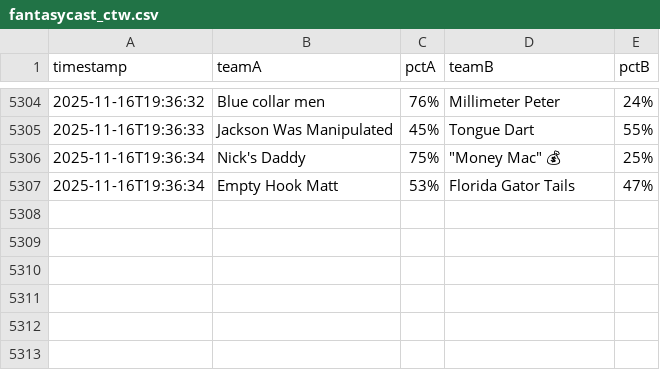
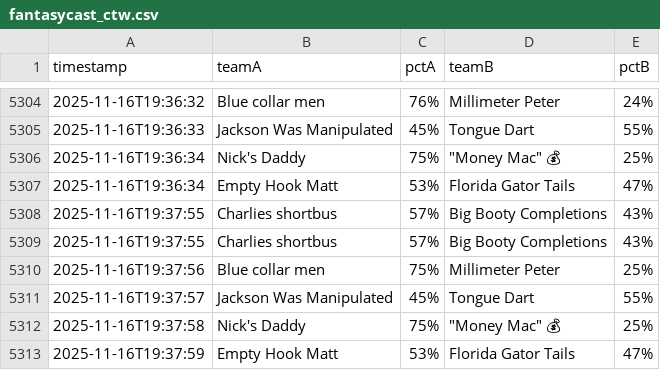
Before and after one commit to samuelfraley-bse/fantasy-football, a CSV file: fantasycast_ctw.csv, drawn as a sheet; only a part is shown, gaps mark what is left out; the diff names each change by its address in the sheet, - before the commit and + after, or states it on an @@ line.

```diff
--- a/fantasycast_ctw.csv
+++ b/fantasycast_ctw.csv
+row 5308: 2025-11-16T19:37:55 | Charlies shortbus | 57% | Big Booty Completions | 43%
+row 5309: 2025-11-16T19:37:55 | Charlies shortbus | 57% | Big Booty Completions | 43%
+row 5310: 2025-11-16T19:37:56 | Blue collar men | 75% | Millimeter Peter | 25%
+row 5311: 2025-11-16T19:37:57 | Jackson Was Manipulated | 45% | Tongue Dart | 55%
+row 5312: 2025-11-16T19:37:58 | Nick's Daddy | 75% | "Money Mac" 💰 | 25%
+row 5313: 2025-11-16T19:37:59 | Empty Hook Matt | 53% | Florida Gator Tails | 47%
```
